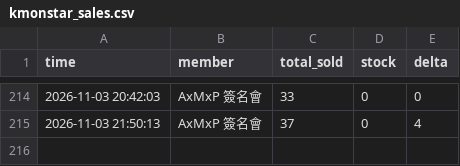
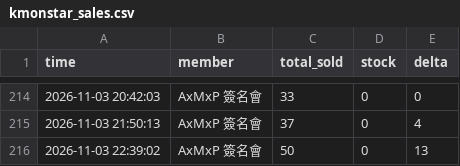
Before and after one commit to army970227-cmd/kmon_amp_fansign_1127, a CSV file: kmonstar_sales.csv, drawn as a sheet; only a part is shown, gaps mark what is left out; the diff names each change by its address in the sheet, - before the commit and + after, or states it on an @@ line.

```diff
--- a/kmonstar_sales.csv
+++ b/kmonstar_sales.csv
+row 216: 2026-11-03 22:39:02 | AxMxP 簽名會 | 50 | 0 | 13
```
